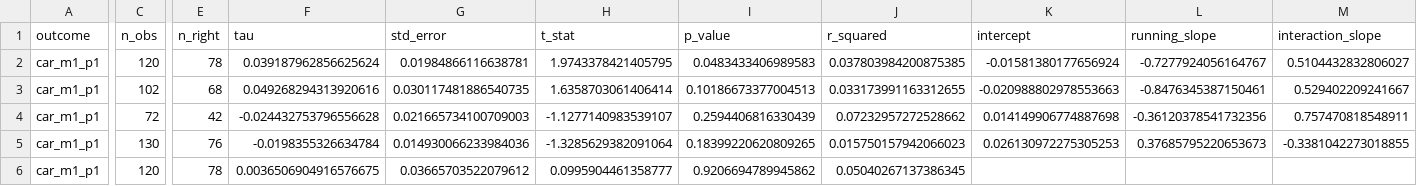
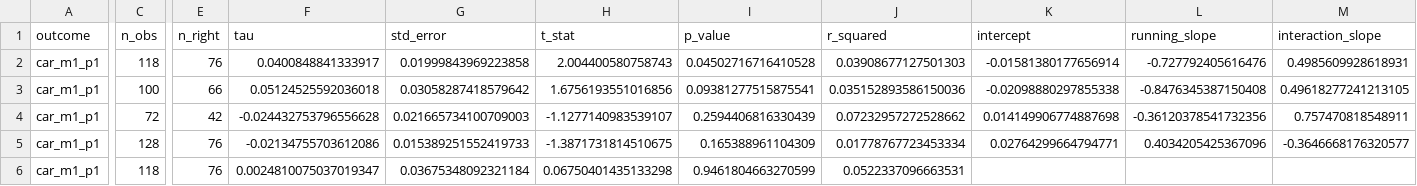
Before and after one commit to Leonard-Don/index-inclusion-research, a CSV file: paper/rdd/rdd_robustness.csv, drawn as a sheet; only a part is shown, gaps mark what is left out; the diff covers the shown part only; the diff names each change by its address in the sheet, - before the commit and + after, or states it on an @@ line.

```diff
--- a/paper/rdd/rdd_robustness.csv
+++ b/paper/rdd/rdd_robustness.csv
-C2 (n_obs): 120
+C2 (n_obs): 118
-E2 (n_right): 78
+E2 (n_right): 76
-F2 (tau): 0.039187962856625624
+F2 (tau): 0.0400848841333917
-G2 (std_error): 0.01984866116638781
+G2 (std_error): 0.01999843969223858
-H2 (t_stat): 1.9743378421405795
+H2 (t_stat): 2.004400580758743
-I2 (p_value): 0.0483433406989583
+I2 (p_value): 0.04502716716410528
-J2 (r_squared): 0.037803984200875385
+J2 (r_squared): 0.03908677127501303
-K2 (intercept): -0.01581380177656924
+K2 (intercept): -0.01581380177656914
-L2 (running_slope): -0.7277924056164767
+L2 (running_slope): -0.727792405616476
-M2 (interaction_slope): 0.5104432832806027
+M2 (interaction_slope): 0.4985609928618931
-C3 (n_obs): 102
+C3 (n_obs): 100
-E3 (n_right): 68
+E3 (n_right): 66
-F3 (tau): 0.049268294313920616
+F3 (tau): 0.05124525592036018
-G3 (std_error): 0.030117481886540735
+G3 (std_error): 0.03058287418579642
-H3 (t_stat): 1.6358703061406414
+H3 (t_stat): 1.6756193551016856
-I3 (p_value): 0.10186673377004513
+I3 (p_value): 0.09381277515875541
-J3 (r_squared): 0.033173991163312655
+J3 (r_squared): 0.035152893586150036
-K3 (intercept): -0.020988802978553663
+K3 (intercept): -0.02098880297855338
-L3 (running_slope): -0.8476345387150461
+L3 (running_slope): -0.8476345387150408
-M3 (interaction_slope): 0.529402209241667
+M3 (interaction_slope): 0.49618277241213105
-C5 (n_obs): 130
+C5 (n_obs): 128
-F5 (tau): -0.0198355326634784
+F5 (tau): -0.02134755703612086
-G5 (std_error): 0.014930066233984036
+G5 (std_error): 0.015389251552419733
-H5 (t_stat): -1.3285629382091064
+H5 (t_stat): -1.3871731814510675
-I5 (p_value): 0.18399220620809265
+I5 (p_value): 0.165388961104309
-J5 (r_squared): 0.015750157942066023
+J5 (r_squared): 0.01778767723453334
-K5 (intercept): 0.026130972275305253
+K5 (intercept): 0.02764299664794771
-L5 (running_slope): 0.37685795220653673
+L5 (running_slope): 0.4034205425367096
-M5 (interaction_slope): -0.3381042273018855
+M5 (interaction_slope): -0.3646668176320577
-C6 (n_obs): 120
+C6 (n_obs): 118
-E6 (n_right): 78
+E6 (n_right): 76
-F6 (tau): 0.0036506904916576675
+F6 (tau): 0.0024810075037019347
-G6 (std_error): 0.03665703522079612
+G6 (std_error): 0.03675348092321184
-H6 (t_stat): 0.0995904461358777
+H6 (t_stat): 0.06750401435133298
-I6 (p_value): 0.9206694789945862
+I6 (p_value): 0.9461804663270599
-J6 (r_squared): 0.05040267137386345
+J6 (r_squared): 0.0522337096663531
```
Also changed, not shown: 1 edited cell elsewhere in this file, paper/rdd/rdd_status.csv, paper/rdd/rdd_summary.csv, 51 other files.
